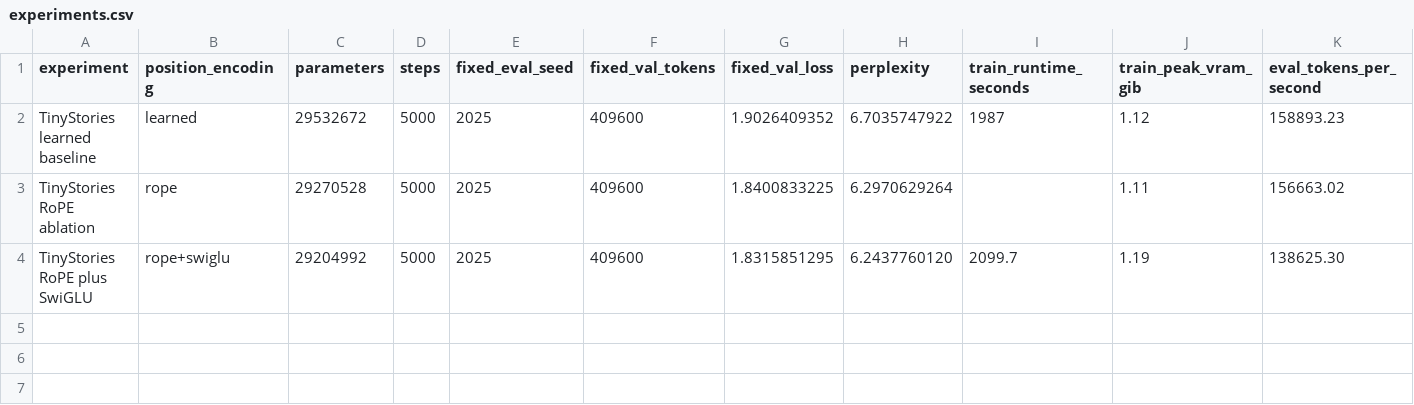
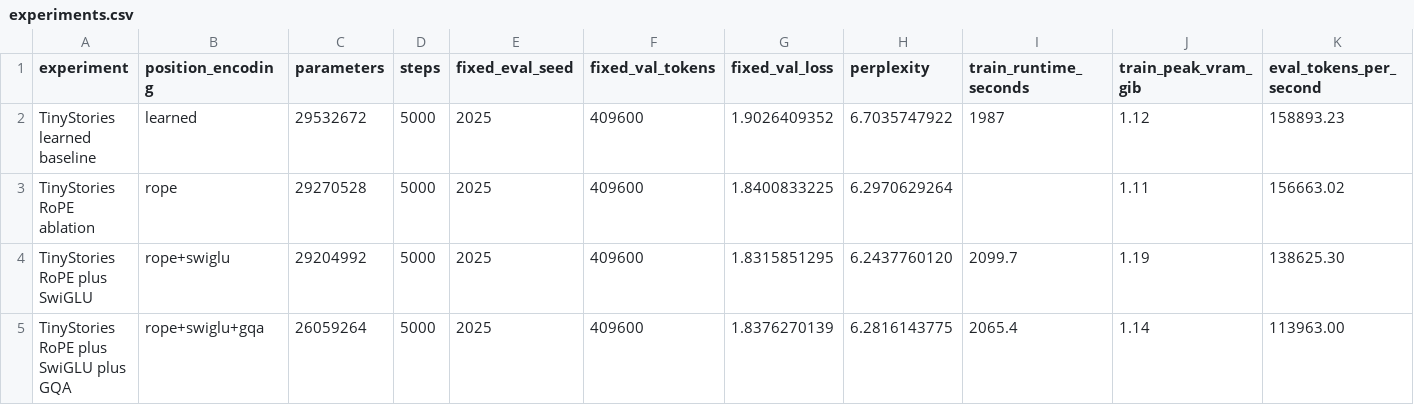
Before and after one commit to sergeiredkin/LLM-internals, a CSV file: reports/experiments.csv, drawn as a sheet; only a part is shown; rows hold the shown columns only; the diff names each change by its address in the sheet, - before the commit and + after, or states it on an @@ line.

Commit message:
Report controlled GQA ablation

```diff
--- a/reports/experiments.csv
+++ b/reports/experiments.csv
+row 5: TinyStories RoPE plus SwiGLU plus GQA | rope+swiglu+gqa | 26059264 | 5000 | 2025 | 409600 | 1.8376270139 | 6.2816143775 | 2065.4 | 1.14 | 113963.00
```
Also changed, not shown: 7 other files.
